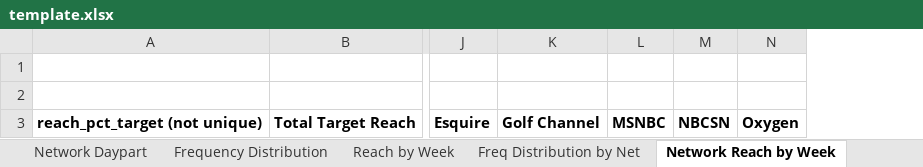
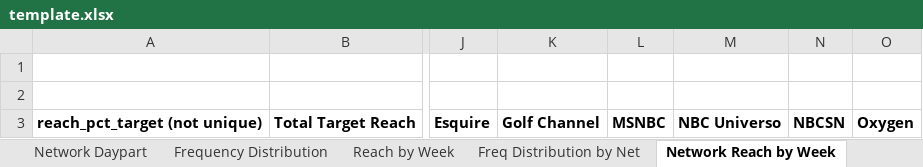
Before and after one commit to davidottogonzalez/Post-to-Summary, an Excel workbook: template.xlsx, sheet Network Reach by Week, drawn as a sheet; only a part is shown, gaps mark what is left out; values as stored, in another font and other column widths than the file's, no borders; the diff names each change by its address in the sheet, - before the commit and + after, or states it on an @@ line.

Commit message:
Add 'NBC Universo' to reports 1

```diff
--- a/template.xlsx (sheet Network Reach by Week)
+++ b/template.xlsx (sheet Network Reach by Week)
+column M, row 3: NBC Universo
```
Also changed, not shown: sheet Freq Distribution by Net, sheet Appendix, sheet Powerpoint Data, 1 other file.
